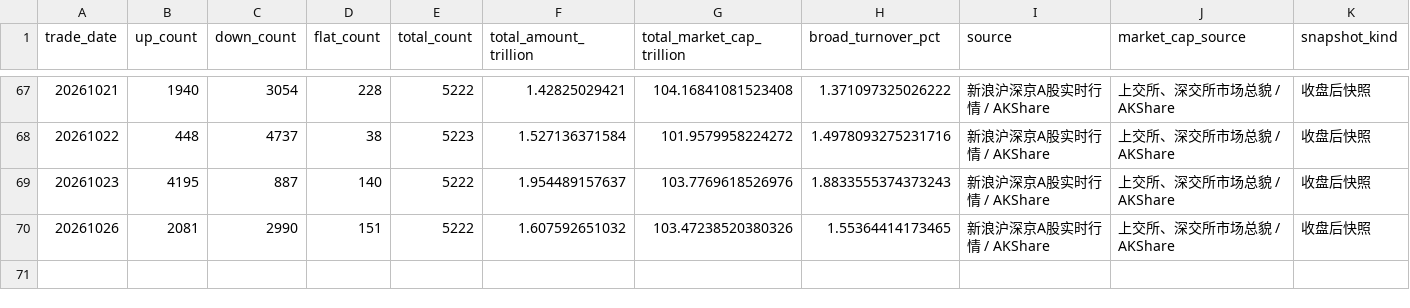
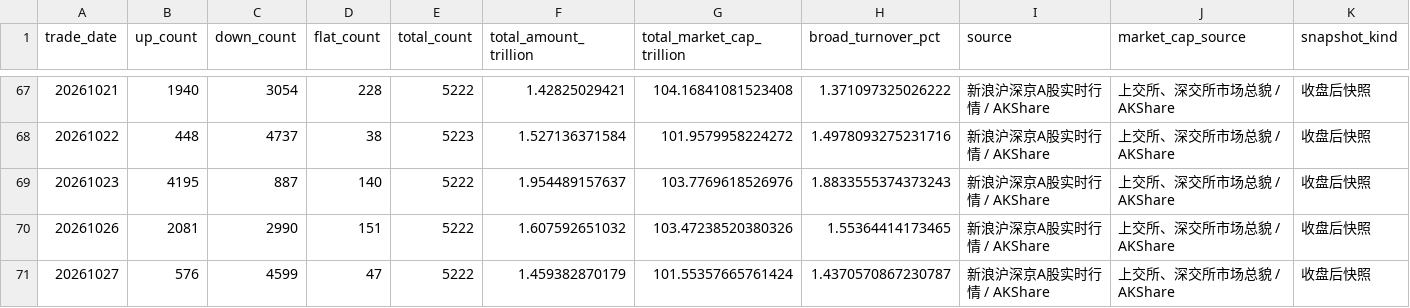
Before and after one commit to littlepeachh/macroscope-dashboard-v9, a CSV file: data/breadth.csv, drawn as a sheet; only a part is shown, gaps mark what is left out; the diff names each change by its address in the sheet, - before the commit and + after, or states it on an @@ line.

```diff
--- a/data/breadth.csv
+++ b/data/breadth.csv
+row 71: 20261027 | 576 | 4599 | 47 | 5222 | 1.459382870179 | 101.55357665761424 | 1.4370570867230787 | 新浪沪深京A股实时行情 / AKShare | 上交所、深交所市场总貌 / AKShare | 收盘后快照
```
Also changed, not shown: data/crowding.csv, data/deviation.csv, 6 other files.
